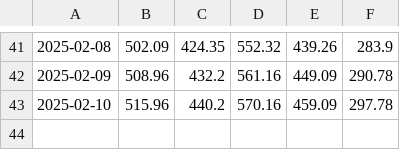
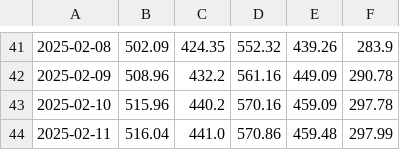
Before and after one commit to lxlxlxhere/AN6007, a CSV file: electricity_data_daily.csv, drawn as a sheet; only a part is shown, gaps mark what is left out; the diff names each change by its address in the sheet, - before the commit and + after, or states it on an @@ line.

```diff
--- a/electricity_data_daily.csv
+++ b/electricity_data_daily.csv
+row 44: 2025-02-11 | 516.04 | 441.0 | 570.86 | 459.48 | 297.99
```
Also changed, not shown: electricity_data_today.csv, 15 other files.
